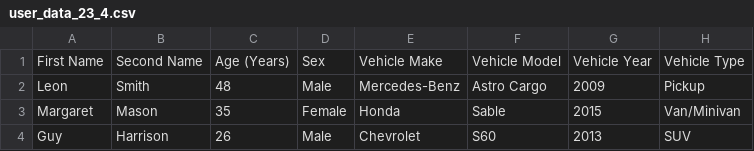
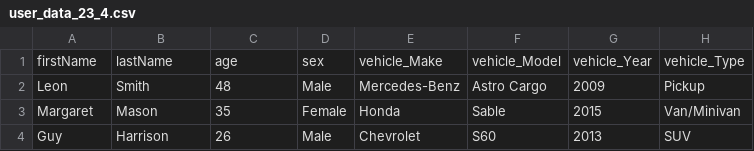
Before and after one commit to AliyuAlbako/ETLProject, a CSV file: data/user_data_23_4.csv, drawn as a sheet; only a part is shown; removed rows and columns are numbered as before the commit, all else as after; the diff names each change by its address in the sheet, - before the commit and + after, or states it on an @@ line.

```diff
--- a/data/user_data_23_4.csv
+++ b/data/user_data_23_4.csv
-row 1: First Name | Second Name | Age (Years) | Sex | Vehicle Make | Vehicle Model | Vehicle Year | Vehicle Type
+row 1: firstName | lastName | age | sex | vehicle_Make | vehicle_Model | vehicle_Year | vehicle_Type
```
Also changed, not shown: 8 other files.
